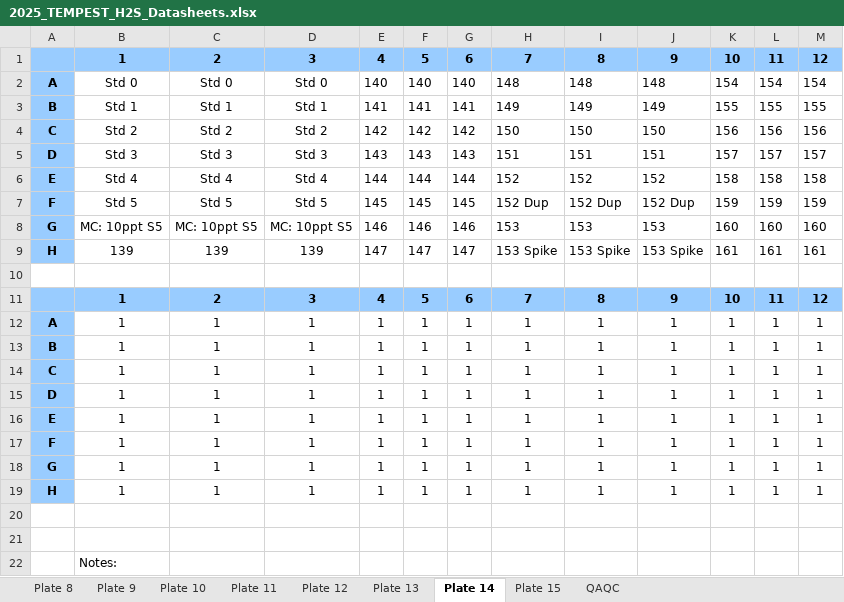
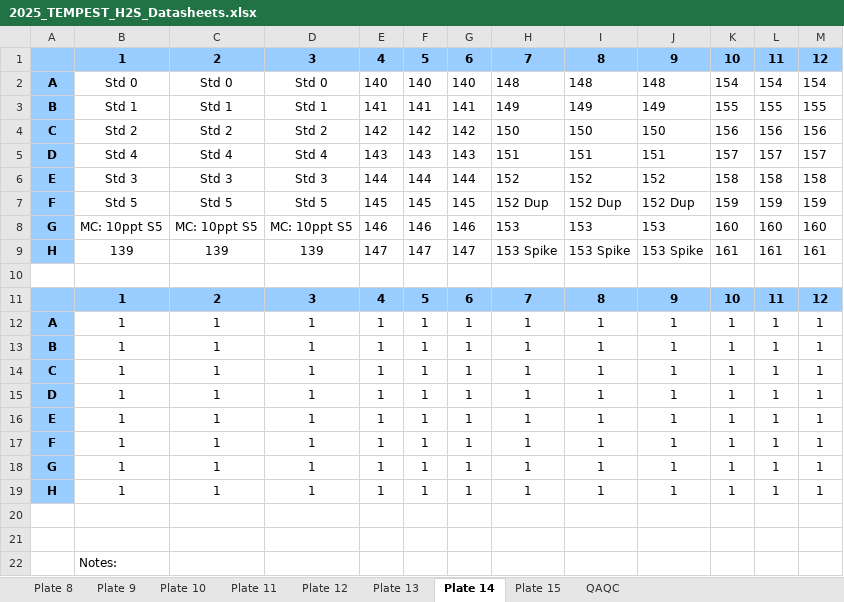
Before and after one commit to COMPASS-DOE/TEMPEST_Porewater, an Excel workbook: processing_scripts/Sulfide/Raw Data/2025_TEMPEST_H2S_Datasheets.xlsx, sheet Plate 14, drawn as a sheet; values as stored, in another font and other column widths than the file's, no borders; the diff names each change by its address in the sheet, - before the commit and + after, or states it on an @@ line.

Commit message:
Processed 2025 TEMPEST sulfide data

```diff
--- a/processing_scripts/Sulfide/Raw Data/2025_TEMPEST_H2S_Datasheets.xlsx (sheet Plate 14)
+++ b/processing_scripts/Sulfide/Raw Data/2025_TEMPEST_H2S_Datasheets.xlsx (sheet Plate 14)
-B5: Std 3
+B5: Std 4
-C5: Std 3
+C5: Std 4
-D5: Std 3
+D5: Std 4
-B6: Std 4
+B6: Std 3
-C6: Std 4
+C6: Std 3
-D6: Std 4
+D6: Std 3
```
Also changed, not shown: 28 other files.
